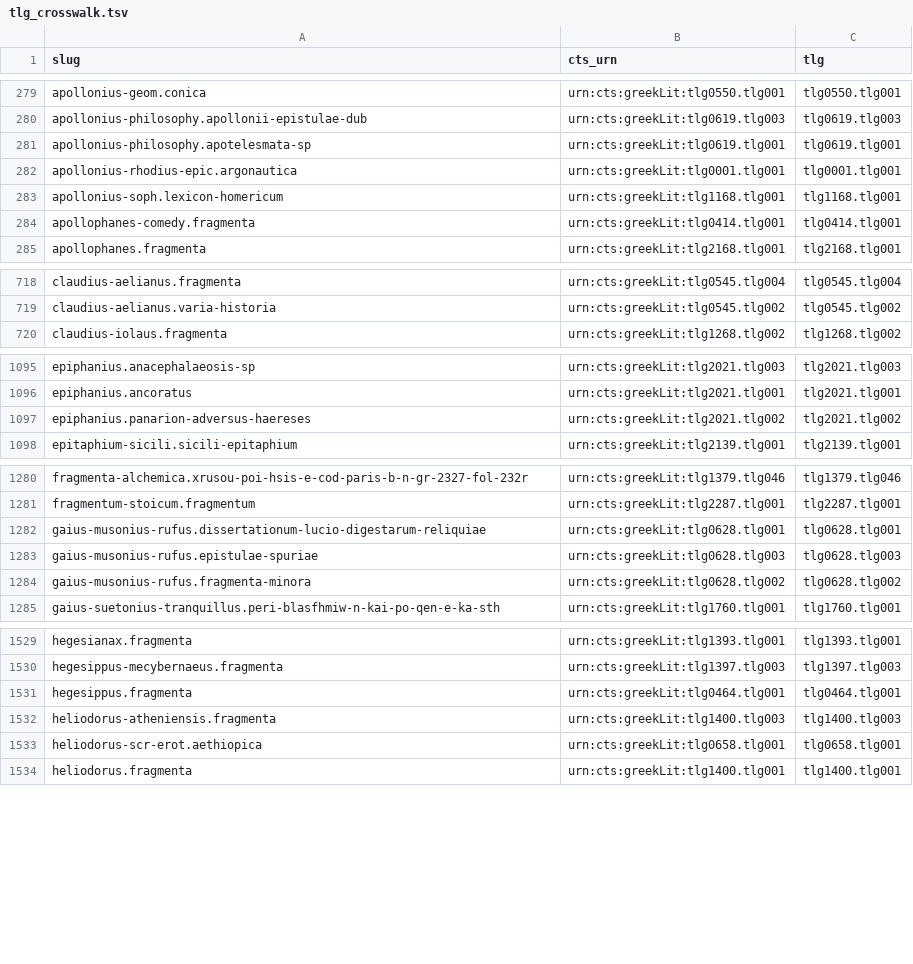
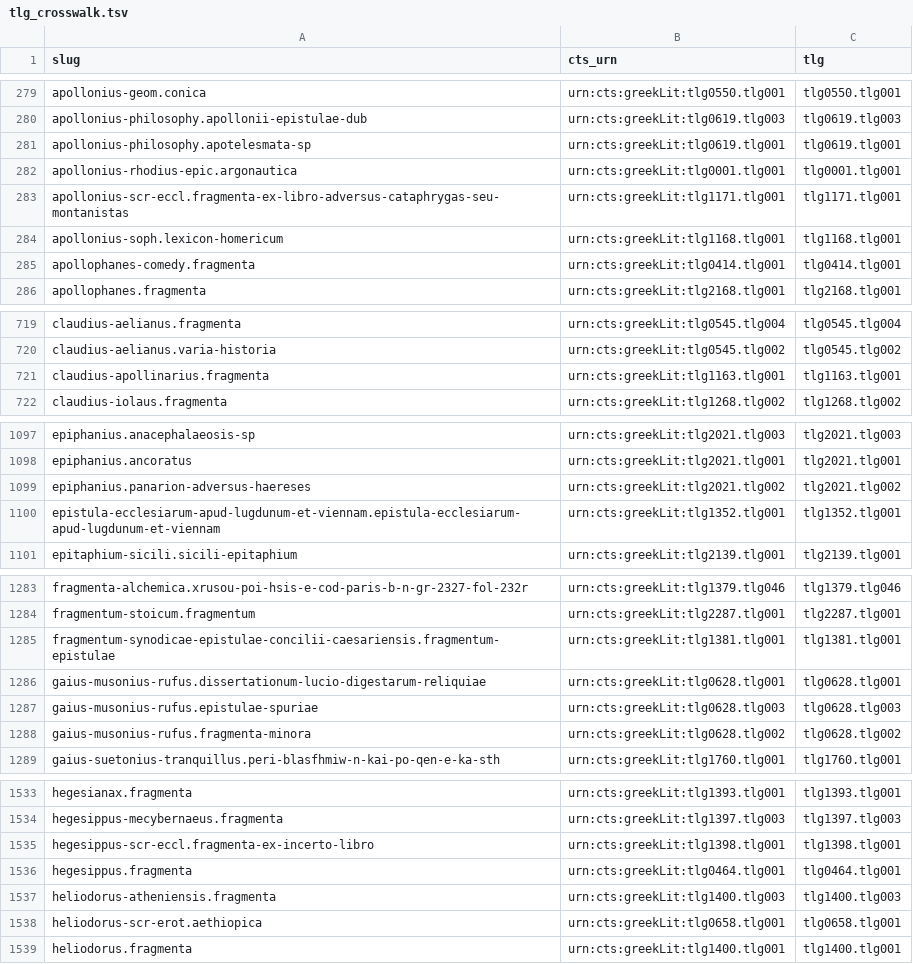
Before and after one commit to open-greek/open-greek-corpus, a TSV file: data/tlg_crosswalk.tsv, drawn as a sheet; only a part is shown, gaps mark what is left out; the diff covers the shown part only.

Commit message:
Carve cogPG.PG005 into 21 per-work files
Ignatius through the Lyon/Vienne letter, per data/cgpg_carve_plan.json:
15 primary works (Martyrium Ignatii, Melito/Papias/Hegesippus/Apollonius
etc. fragmenta, Tiberianus, Quadratus, Pantaenus, Rhodon, the Caesarea
synodal fragment, the Lugdunum epistle) and 6 secondary witnesses for
works already served from First1K (both Ignatius recensions, Polycarp,
Mart. Polycarpi, Polycrates, Seniores). Residual: loci 14-24 (Testimonia
veterum anthology). Token-exact; audit in corpus_changes.

```diff
--- a/data/tlg_crosswalk.tsv
+++ b/data/tlg_crosswalk.tsv
@@ -282,2 +282,3 @@ apollonius-philosophy.apotelesmata-sp	urn:cts:greekLit:tlg0619.tlg001	tlg0619.tl
 apollonius-rhodius-epic.argonautica	urn:cts:greekLit:tlg0001.tlg001	tlg0001.tlg001
+apollonius-scr-eccl.fragmenta-ex-libro-adversus-cataphrygas-seu-montanistas	urn:cts:greekLit:tlg1171.tlg001	tlg1171.tlg001
 apollonius-soph.lexicon-homericum	urn:cts:greekLit:tlg1168.tlg001	tlg1168.tlg001
@@ -719,2 +720,3 @@ claudius-aelianus.fragmenta	urn:cts:greekLit:tlg0545.tlg004	tlg0545.tlg004
 claudius-aelianus.varia-historia	urn:cts:greekLit:tlg0545.tlg002	tlg0545.tlg002
+claudius-apollinarius.fragmenta	urn:cts:greekLit:tlg1163.tlg001	tlg1163.tlg001
 claudius-iolaus.fragmenta	urn:cts:greekLit:tlg1268.tlg002	tlg1268.tlg002
@@ -1097,2 +1099,3 @@ epiphanius.ancoratus	urn:cts:greekLit:tlg2021.tlg001	tlg2021.tlg001
 epiphanius.panarion-adversus-haereses	urn:cts:greekLit:tlg2021.tlg002	tlg2021.tlg002
+epistula-ecclesiarum-apud-lugdunum-et-viennam.epistula-ecclesiarum-apud-lugdunum-et-viennam	urn:cts:greekLit:tlg1352.tlg001	tlg1352.tlg001
 epitaphium-sicili.sicili-epitaphium	urn:cts:greekLit:tlg2139.tlg001	tlg2139.tlg001
@@ -1281,2 +1284,3 @@ fragmenta-alchemica.xrusou-poi-hsis-e-cod-paris-b-n-gr-2327-fol-232r	urn:cts:gre
 fragmentum-stoicum.fragmentum	urn:cts:greekLit:tlg2287.tlg001	tlg2287.tlg001
+fragmentum-synodicae-epistulae-concilii-caesariensis.fragmentum-epistulae	urn:cts:greekLit:tlg1381.tlg001	tlg1381.tlg001
 gaius-musonius-rufus.dissertationum-lucio-digestarum-reliquiae	urn:cts:greekLit:tlg0628.tlg001	tlg0628.tlg001
@@ -1530,2 +1534,3 @@ hegesianax.fragmenta	urn:cts:greekLit:tlg1393.tlg001	tlg1393.tlg001
 hegesippus-mecybernaeus.fragmenta	urn:cts:greekLit:tlg1397.tlg003	tlg1397.tlg003
+hegesippus-scr-eccl.fragmenta-ex-incerto-libro	urn:cts:greekLit:tlg1398.tlg001	tlg1398.tlg001
 hegesippus.fragmenta	urn:cts:greekLit:tlg0464.tlg001	tlg0464.tlg001
```
Also changed, not shown: 5 added rows elsewhere in this file, 25 other files.
